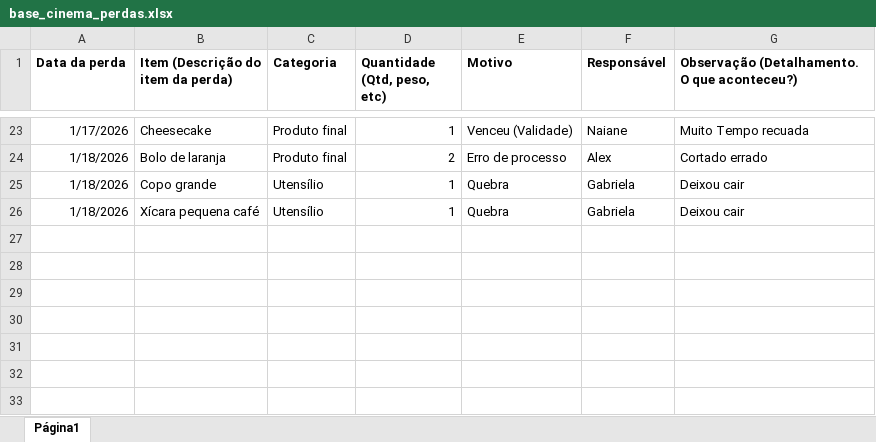
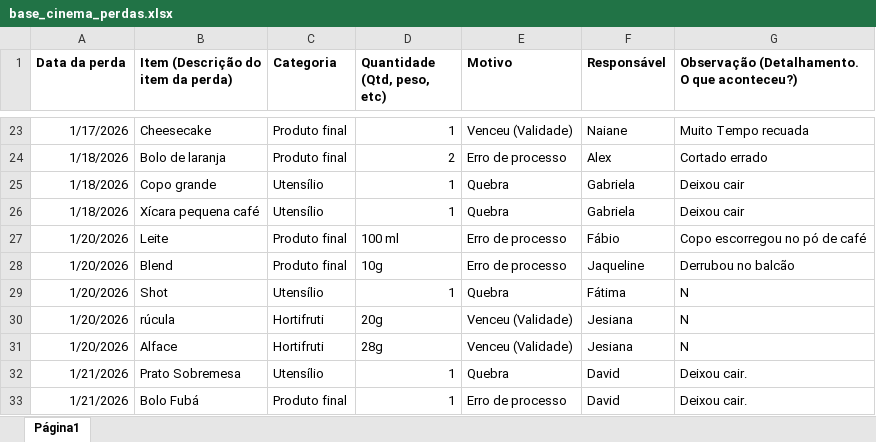
Before and after one commit to alexpereira82log-ui/scada_cafe, an Excel workbook: base_cinema_perdas.xlsx, sheet Página1, drawn as a sheet; only a part is shown, gaps mark what is left out; values as stored, in another font and other column widths than the file's, no borders; charts and pictures not drawn; the diff names each change by its address in the sheet, - before the commit and + after, or states it on an @@ line.

```diff
--- a/base_cinema_perdas.xlsx (sheet Página1)
+++ b/base_cinema_perdas.xlsx (sheet Página1)
+row 27: 1/20/2026 | Leite | Produto final | 100 ml | Erro de processo | Fábio | Copo escorregou no pó de café
+row 28: 1/20/2026 | Blend | Produto final | 10g | Erro de processo | Jaqueline | Derrubou no balcão
+row 29: 1/20/2026 | Shot | Utensílio | 1 | Quebra | Fátima | N
+row 30: 1/20/2026 | rúcula | Hortifruti | 20g | Venceu (Validade) | Jesiana | N
+row 31: 1/20/2026 | Alface | Hortifruti | 28g | Venceu (Validade) | Jesiana | N
+row 32: 1/21/2026 | Prato Sobremesa | Utensílio | 1 | Quebra | David | Deixou cair.
+row 33: 1/21/2026 | Bolo Fubá | Produto final | 1 | Erro de processo | David | Deixou cair.
```
Also changed, not shown: base_bps.xlsx, base_bps_comissao.xlsx, 11 other files.
